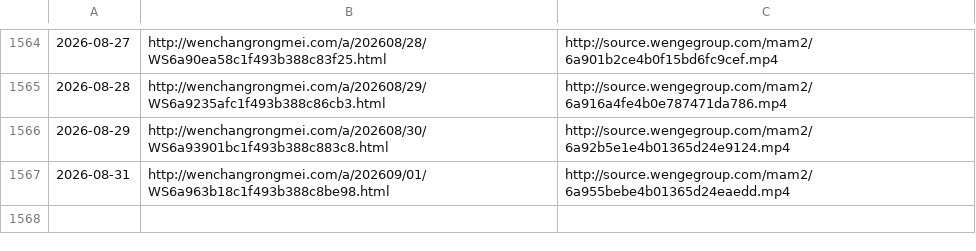
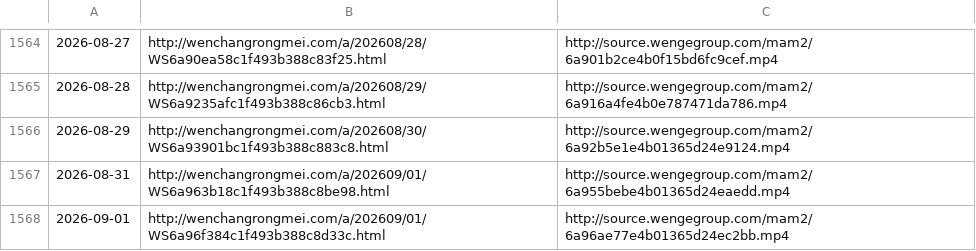
Before and after one commit to ayaka14732/VunsioNewsList, a CSV file: list.csv, drawn as a sheet; only a part is shown, gaps mark what is left out.

```diff
--- a/list.csv
+++ b/list.csv
@@ -1567 +1567,2 @@
 2026-08-31,http://wenchangrongmei.com/a/202609/01/WS6a963b18c1f493b388c8be98.html,http://source.wengegroup.com/mam2/6a955bebe4b01365d24eaedd.mp4
+2026-09-01,http://wenchangrongmei.com/a/202609/01/WS6a96f384c1f493b388c8d33c.html,http://source.wengegroup.com/mam2/6a96ae77e4b01365d24ec2bb.mp4
```
